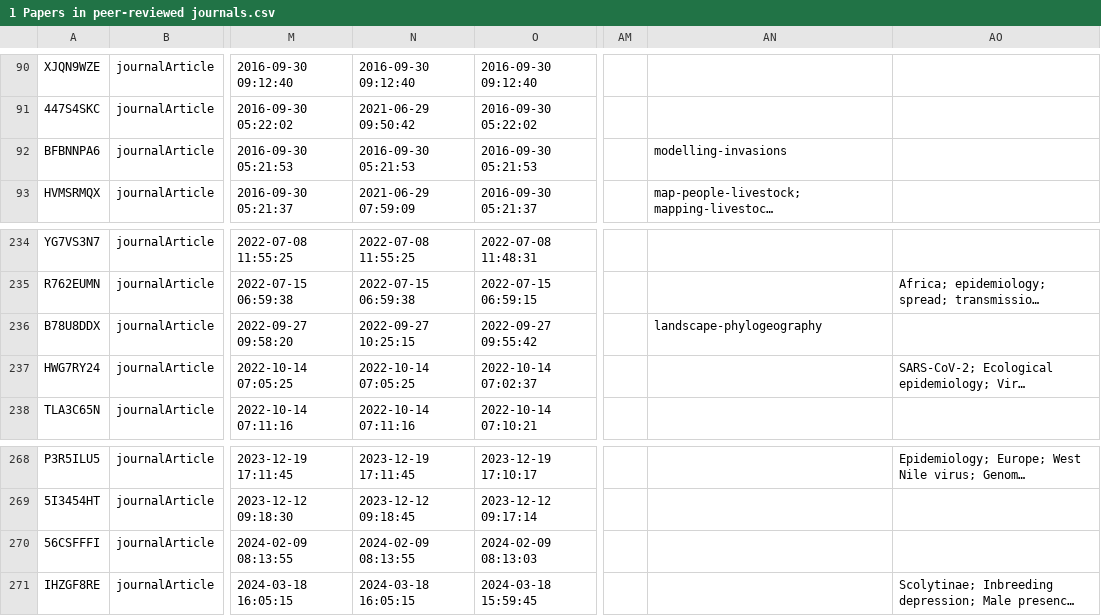
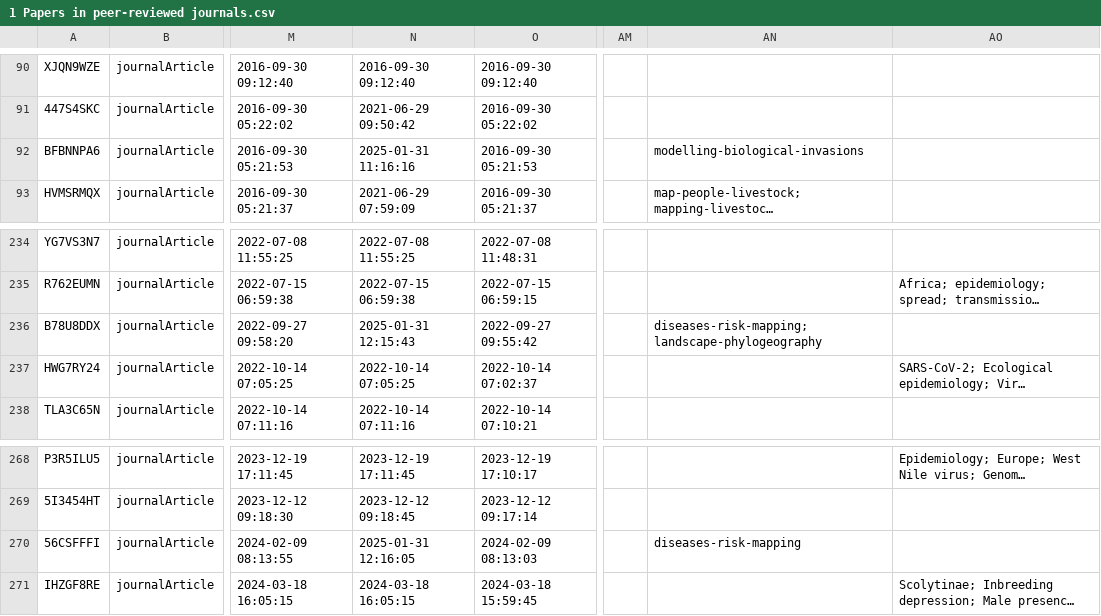
Before and after one commit to yannforget/spell-website, a CSV file: zotero/1 Papers in peer-reviewed journals.csv, drawn as a sheet; only a part is shown, gaps mark what is left out; long unchanged cells end in …; the diff covers the shown part only; the diff names each change by its address in the sheet, - before the commit and + after, or states it on an @@ line.

```diff
--- a/zotero/1 Papers in peer-reviewed journals.csv
+++ b/zotero/1 Papers in peer-reviewed journals.csv
-N92: 2016-09-30 05:21:53
+N92: 2025-01-31 11:16:16
-AN92: modelling-invasions
+AN92: modelling-biological-invasions
-N236: 2022-09-27 10:25:15
+N236: 2025-01-31 12:15:43
-AN236: landscape-phylogeography
+AN236: diseases-risk-mapping; landscape-phylogeography
-N270: 2024-02-09 08:13:55
+N270: 2025-01-31 12:16:05
-AN270: (empty)
+AN270: diseases-risk-mapping
```
Also changed, not shown: 14 edited cells elsewhere in this file, 2 other files.
